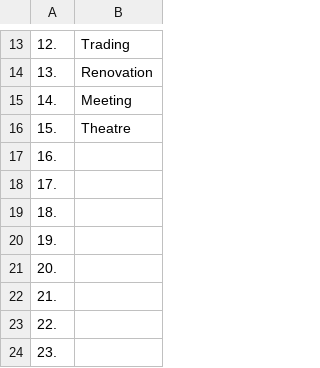
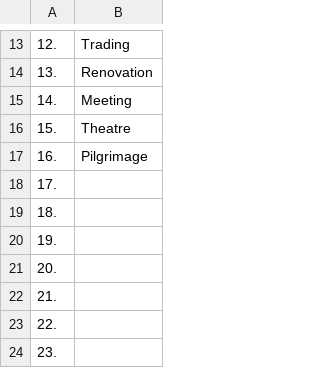
Before and after one commit to openroot/onlyIf31, a TSV file: 1. longVariable47/5. sloganThis43/5. sloganThis43.tsv, drawn as a sheet; only a part is shown, gaps mark what is left out.

```diff
--- a/1. longVariable47/5. sloganThis43/5. sloganThis43.tsv
+++ b/1. longVariable47/5. sloganThis43/5. sloganThis43.tsv
@@ -16,3 +16,3 @@
 15.	Theatre
-16.	
+16.	Pilgrimage
 17.	
```
Also changed, not shown: 1. longVariable47/6. theNameIs34/6. theNameIs34.tsv.
